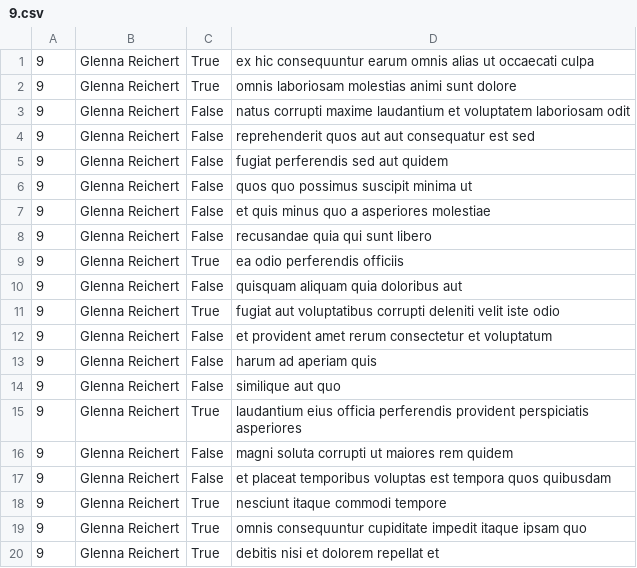
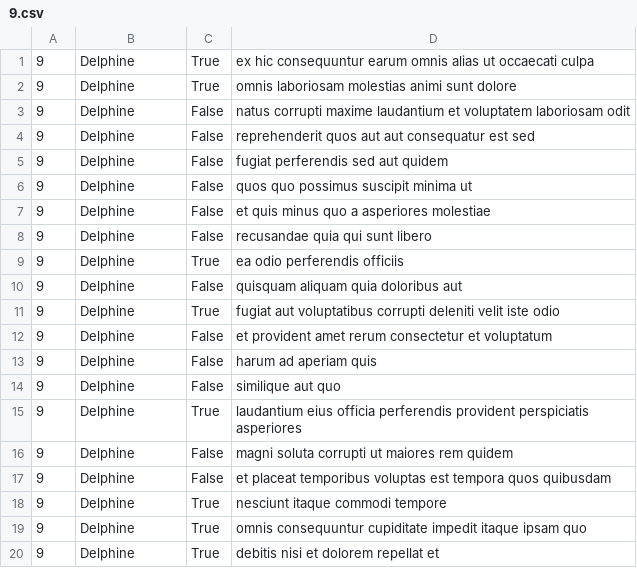
Before and after one commit to Surayehabeshalij/alx_python, a CSV file: api/9.csv, drawn as a sheet.

Commit message:
Update 9.csv

```diff
--- a/api/9.csv
+++ b/api/9.csv
@@ -1,20 +1,20 @@
-"9","Glenna Reichert","True","ex hic consequuntur earum omnis alias ut occaecati culpa"
-"9","Glenna Reichert","True","omnis laboriosam molestias animi sunt dolore"
-"9","Glenna Reichert","False","natus corrupti maxime laudantium et voluptatem laboriosam odit"
-"9","Glenna Reichert","False","reprehenderit quos aut aut consequatur est sed"
-"9","Glenna Reichert","False","fugiat perferendis sed aut quidem"
-"9","Glenna Reichert","False","quos quo possimus suscipit minima ut"
-"9","Glenna Reichert","False","et quis minus quo a asperiores molestiae"
-"9","Glenna Reichert","False","recusandae quia qui sunt libero"
-"9","Glenna Reichert","True","ea odio perferendis officiis"
-"9","Glenna Reichert","False","quisquam aliquam quia doloribus aut"
-"9","Glenna Reichert","True","fugiat aut voluptatibus corrupti deleniti velit iste odio"
-"9","Glenna Reichert","False","et provident amet rerum consectetur et voluptatum"
-"9","Glenna Reichert","False","harum ad aperiam quis"
-"9","Glenna Reichert","False","similique aut quo"
-"9","Glenna Reichert","True","laudantium eius officia perferendis provident perspiciatis asperiores"
-"9","Glenna Reichert","False","magni soluta corrupti ut maiores rem quidem"
-"9","Glenna Reichert","False","et placeat temporibus voluptas est tempora quos quibusdam"
-"9","Glenna Reichert","True","nesciunt itaque commodi tempore"
-"9","Glenna Reichert","True","omnis consequuntur cupiditate impedit itaque ipsam quo"
-"9","Glenna Reichert","True","debitis nisi et dolorem repellat et"
+"9","Delphine","True","ex hic consequuntur earum omnis alias ut occaecati culpa"
+"9","Delphine","True","omnis laboriosam molestias animi sunt dolore"
+"9","Delphine","False","natus corrupti maxime laudantium et voluptatem laboriosam odit"
+"9","Delphine","False","reprehenderit quos aut aut consequatur est sed"
+"9","Delphine","False","fugiat perferendis sed aut quidem"
+"9","Delphine","False","quos quo possimus suscipit minima ut"
+"9","Delphine","False","et quis minus quo a asperiores molestiae"
+"9","Delphine","False","recusandae quia qui sunt libero"
+"9","Delphine","True","ea odio perferendis officiis"
+"9","Delphine","False","quisquam aliquam quia doloribus aut"
+"9","Delphine","True","fugiat aut voluptatibus corrupti deleniti velit iste odio"
+"9","Delphine","False","et provident amet rerum consectetur et voluptatum"
+"9","Delphine","False","harum ad aperiam quis"
+"9","Delphine","False","similique aut quo"
+"9","Delphine","True","laudantium eius officia perferendis provident perspiciatis asperiores"
+"9","Delphine","False","magni soluta corrupti ut maiores rem quidem"
+"9","Delphine","False","et placeat temporibus voluptas est tempora quos quibusdam"
+"9","Delphine","True","nesciunt itaque commodi tempore"
+"9","Delphine","True","omnis consequuntur cupiditate impedit itaque ipsam quo"
+"9","Delphine","True","debitis nisi et dolorem repellat et"
```
